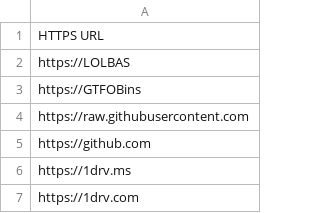
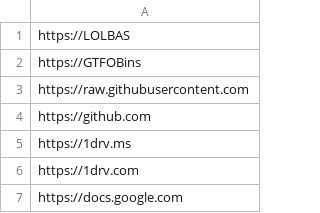
Before and after one commit to deFr0ggy/LOTS_CSV, a CSV file: https_domains_cleaned.csv, drawn as a sheet; only a part is shown; the shorter side is filled out with more unchanged rows.

Commit message:
HTTPS URL removal from CSVd clean domains

```diff
--- a/https_domains_cleaned.csv
+++ b/https_domains_cleaned.csv
@@ -1,2 +1 @@
-HTTPS URL
 https://LOLBAS
```
Also changed, not shown: 1 other file.
